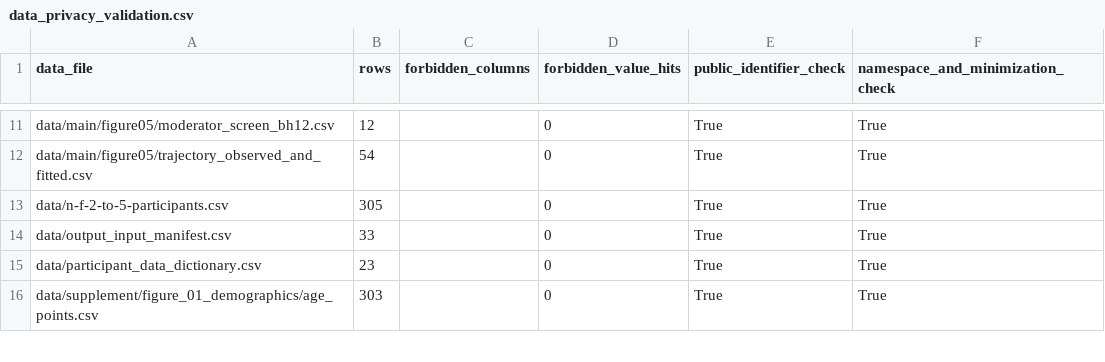
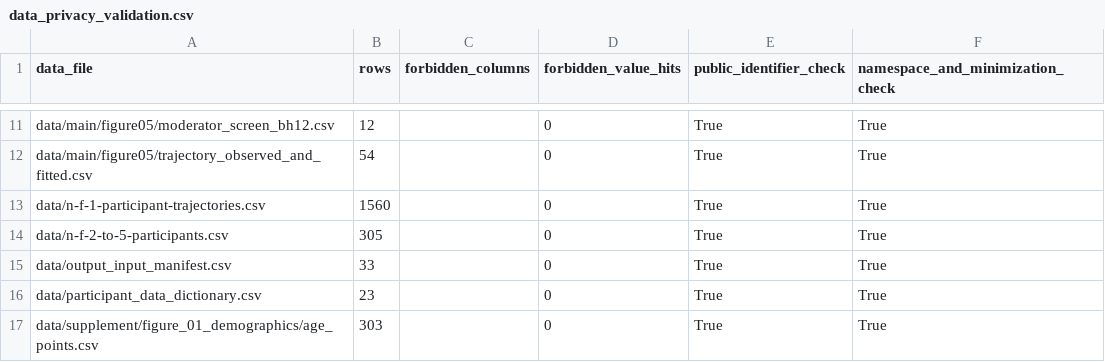
Before and after one commit to cantonsir/familiarity-novelty-analysis-reproducibility, a CSV file: outputs/data_privacy_validation.csv, drawn as a sheet; only a part is shown, gaps mark what is left out.

```diff
--- a/outputs/data_privacy_validation.csv
+++ b/outputs/data_privacy_validation.csv
@@ -12,2 +12,3 @@ data/main/figure05/moderator_screen_bh12.csv,12,,0,True,True
 data/main/figure05/trajectory_observed_and_fitted.csv,54,,0,True,True
+data/n-f-1-participant-trajectories.csv,1560,,0,True,True
 data/n-f-2-to-5-participants.csv,305,,0,True,True
```
Also changed, not shown: data/output_input_manifest.csv, outputs/figure_validation.csv, 8 other files.
